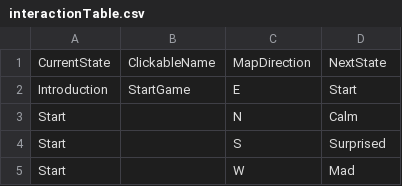
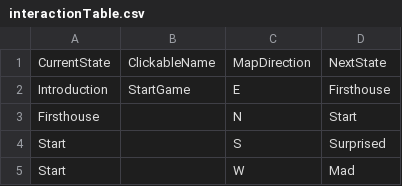
Before and after one commit to moniqueray/finalproject2, a CSV file: data/interactionTable.csv, drawn as a sheet; only a part is shown.

```diff
--- a/data/interactionTable.csv
+++ b/data/interactionTable.csv
@@ -1,4 +1,4 @@
 CurrentState,ClickableName,MapDirection,NextState
-Introduction,StartGame,E,Start
-Start,,N,Calm
+Introduction,StartGame,E,Firsthouse
+Firsthouse,,N,Start
 Start,,S,Surprised
```
Also changed, not shown: data/adventureStates.csv, 8 other files.
